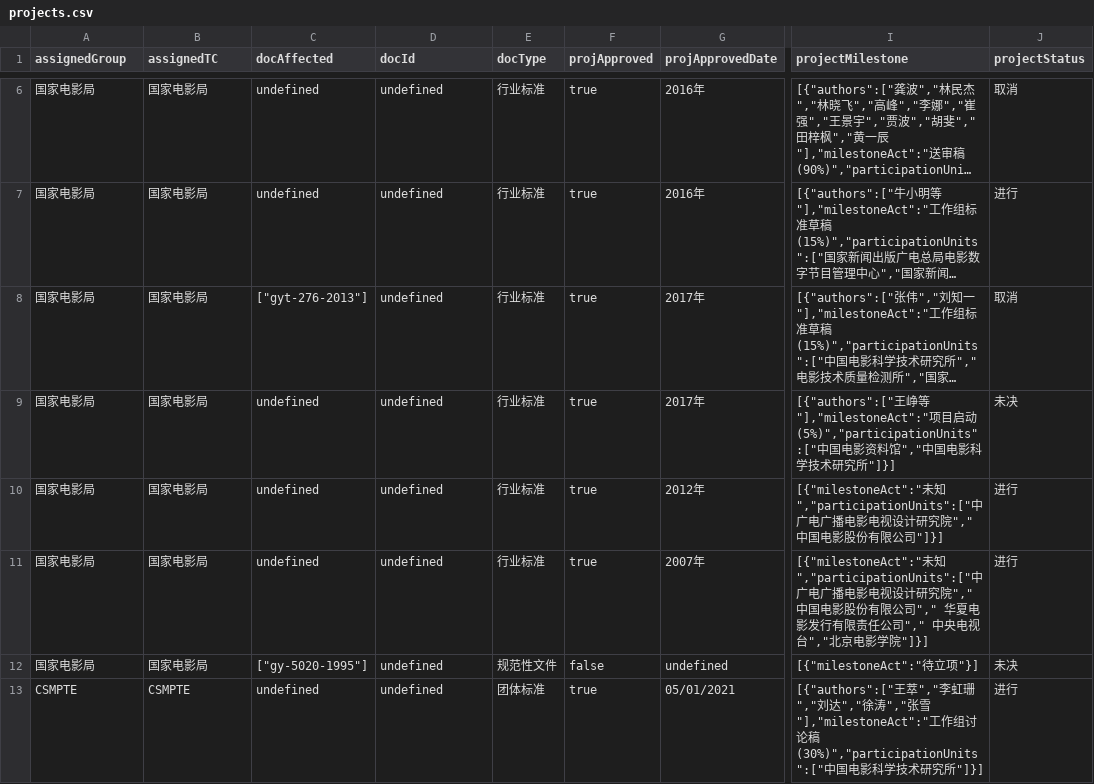
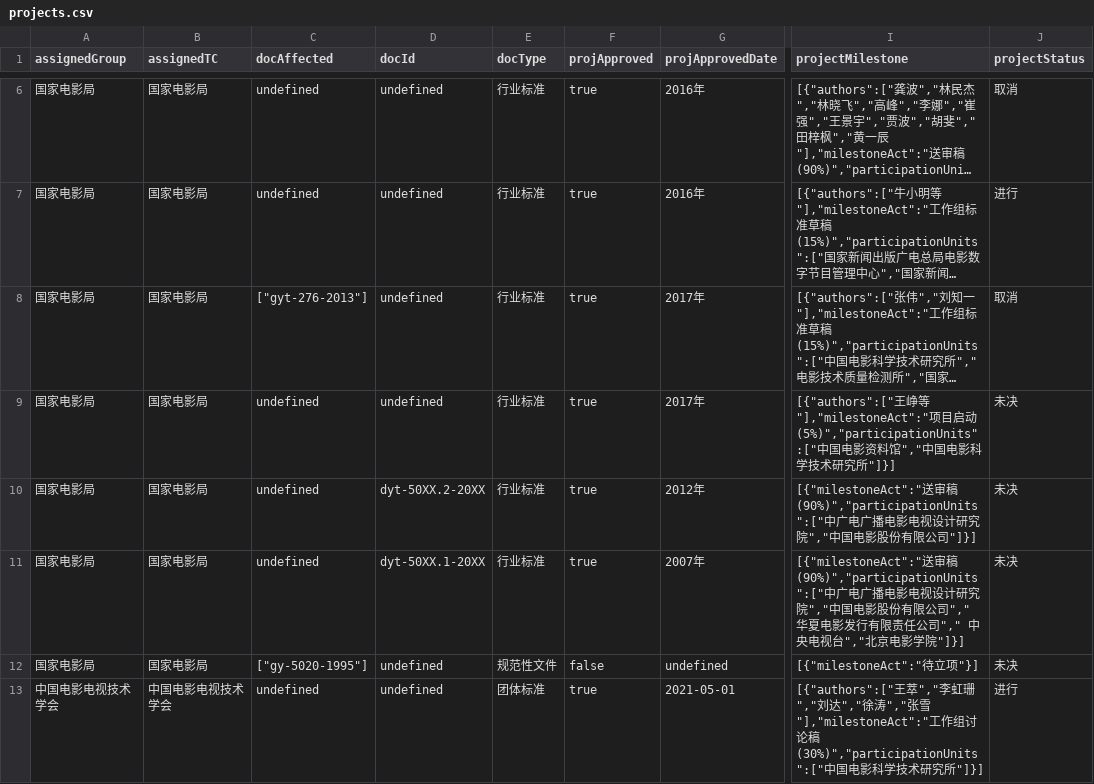
Before and after one commit to zhangzhangco/-, a CSV file: projects.csv, drawn as a sheet; only a part is shown, gaps mark what is left out; long unchanged cells end in …; the diff covers the shown part only; the diff names each change by its address in the sheet, - before the commit and + after, or states it on an @@ line.

```diff
--- a/projects.csv
+++ b/projects.csv
-D10 (docId): undefined
+D10 (docId): dyt-50XX.2-20XX
-I10 (projectMilestone): [{"milestoneAct":"未知","participationUnits":["中广…
+I10 (projectMilestone): [{"milestoneAct":"送审稿 (90%)","participationUnits":["中广…
-J10:J11 (projectStatus): 进行
+J10:J11 (projectStatus): 未决
-D11 (docId): undefined
+D11 (docId): dyt-50XX.1-20XX
-I11 (projectMilestone): [{"milestoneAct":"未知","participationUnits":["中广电广…
+I11 (projectMilestone): [{"milestoneAct":"送审稿 (90%)","participationUnits":["中广电广…
-A13 (assignedGroup): CSMPTE
+A13 (assignedGroup): 中国电影电视技术学会
-B13 (assignedTC): CSMPTE
+B13 (assignedTC): 中国电影电视技术学会
-G13 (projApprovedDate): 05/01/2021
+G13 (projApprovedDate): 2021-05-01
```
Also changed, not shown: 24 edited cells elsewhere in this file, documents.csv, 3 other files.
